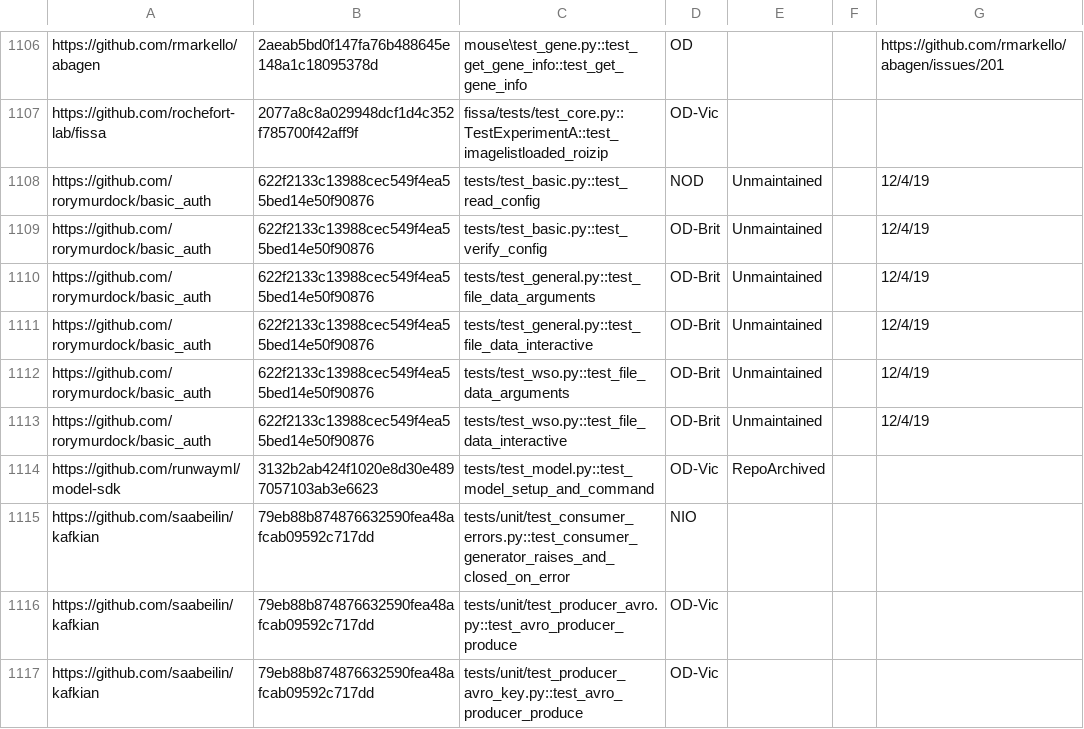
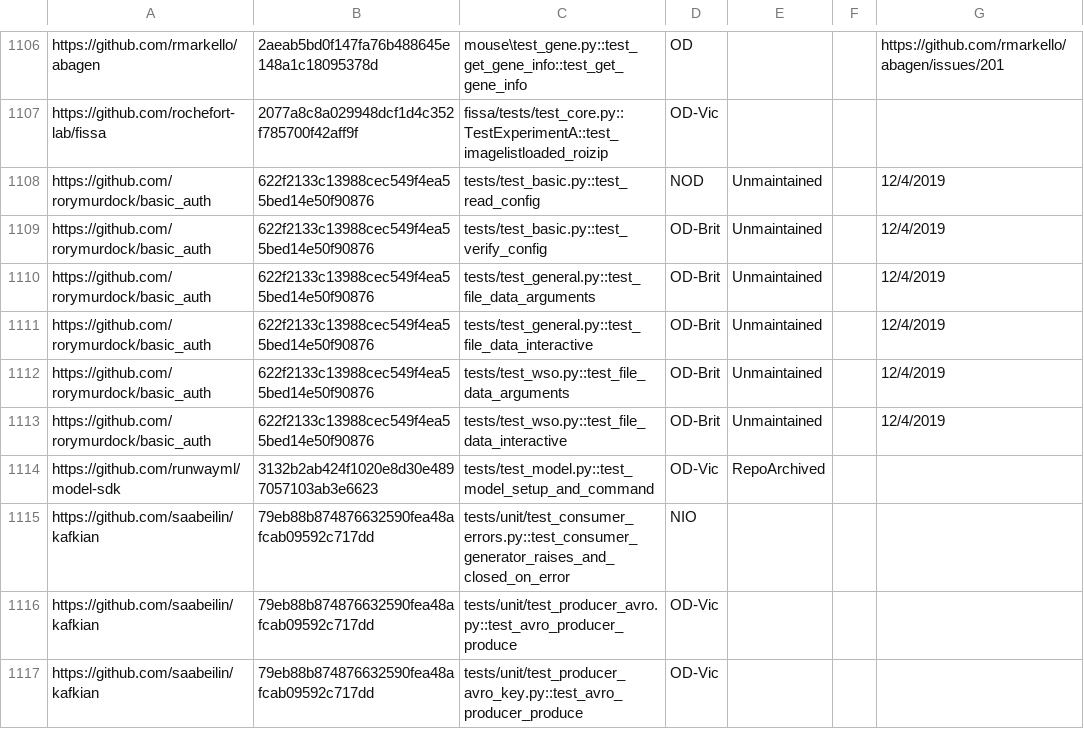
Before and after one commit to jh1231223/idoft, a CSV file: py-data.csv, drawn as a sheet; only a part is shown, gaps mark what is left out.

Commit message:
undo py-data and add repo in correct order

```diff
--- a/py-data.csv
+++ b/py-data.csv
@@ -1107,8 +1107,8 @@ https://github.com/rmarkello/abagen,2aeab5bd0f147fa76b488645e148a1c18095378d,mou
 https://github.com/rochefort-lab/fissa,2077a8c8a029948dcf1d4c352f785700f42aff9f,fissa/tests/test_core.py::TestExperimentA::test_imagelistloaded_roizip,OD-Vic,,,
-https://github.com/rorymurdock/basic_auth,622f2133c13988cec549f4ea55bed14e50f90876,tests/test_basic.py::test_read_config,NOD,Unmaintained,,12/4/19
-https://github.com/rorymurdock/basic_auth,622f2133c13988cec549f4ea55bed14e50f90876,tests/test_basic.py::test_verify_config,OD-Brit,Unmaintained,,12/4/19
-https://github.com/rorymurdock/basic_auth,622f2133c13988cec549f4ea55bed14e50f90876,tests/test_general.py::test_file_data_arguments,OD-Brit,Unmaintained,,12/4/19
-https://github.com/rorymurdock/basic_auth,622f2133c13988cec549f4ea55bed14e50f90876,tests/test_general.py::test_file_data_interactive,OD-Brit,Unmaintained,,12/4/19
-https://github.com/rorymurdock/basic_auth,622f2133c13988cec549f4ea55bed14e50f90876,tests/test_wso.py::test_file_data_arguments,OD-Brit,Unmaintained,,12/4/19
-https://github.com/rorymurdock/basic_auth,622f2133c13988cec549f4ea55bed14e50f90876,tests/test_wso.py::test_file_data_interactive,OD-Brit,Unmaintained,,12/4/19
+https://github.com/rorymurdock/basic_auth,622f2133c13988cec549f4ea55bed14e50f90876,tests/test_basic.py::test_read_config,NOD,Unmaintained,,12/4/2019
+https://github.com/rorymurdock/basic_auth,622f2133c13988cec549f4ea55bed14e50f90876,tests/test_basic.py::test_verify_config,OD-Brit,Unmaintained,,12/4/2019
+https://github.com/rorymurdock/basic_auth,622f2133c13988cec549f4ea55bed14e50f90876,tests/test_general.py::test_file_data_arguments,OD-Brit,Unmaintained,,12/4/2019
+https://github.com/rorymurdock/basic_auth,622f2133c13988cec549f4ea55bed14e50f90876,tests/test_general.py::test_file_data_interactive,OD-Brit,Unmaintained,,12/4/2019
+https://github.com/rorymurdock/basic_auth,622f2133c13988cec549f4ea55bed14e50f90876,tests/test_wso.py::test_file_data_arguments,OD-Brit,Unmaintained,,12/4/2019
+https://github.com/rorymurdock/basic_auth,622f2133c13988cec549f4ea55bed14e50f90876,tests/test_wso.py::test_file_data_interactive,OD-Brit,Unmaintained,,12/4/2019
 https://github.com/runwayml/model-sdk,3132b2ab424f1020e8d30e4897057103ab3e6623,tests/test_model.py::test_model_setup_and_command,OD-Vic,RepoArchived,,
```
